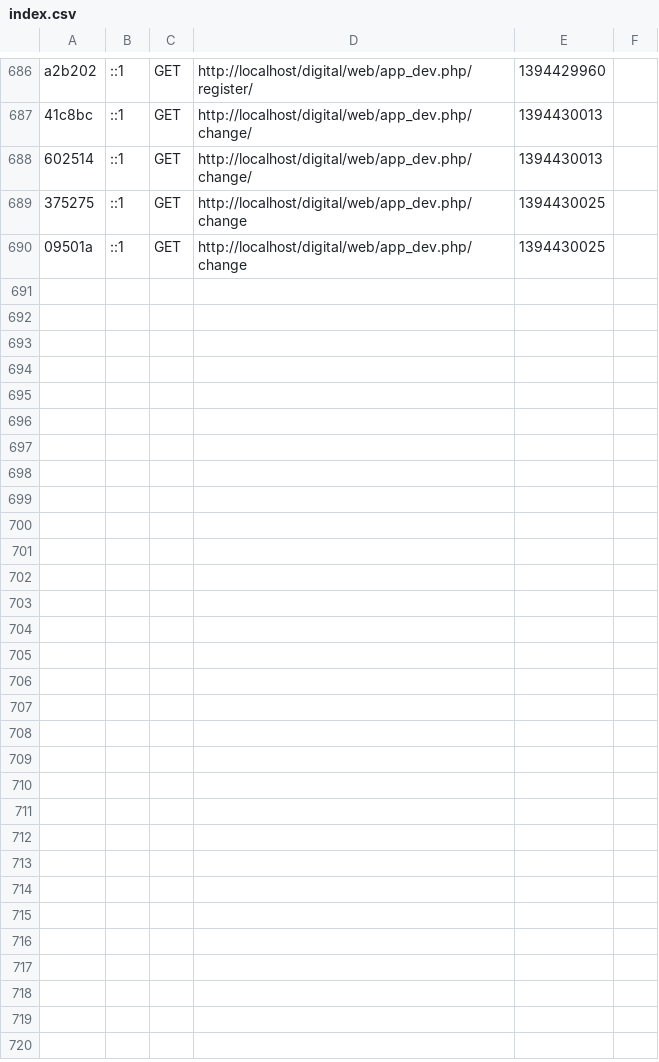
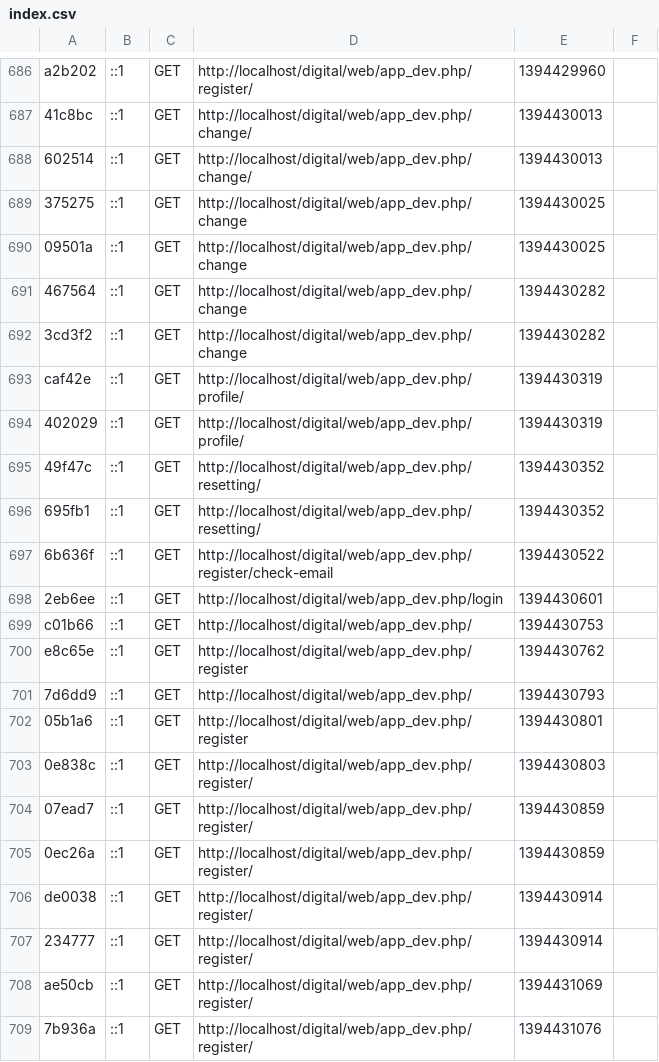
Before and after one commit to abdosAgadir/digit, a CSV file: app/cache/dev/profiler/index.csv, drawn as a sheet; only a part is shown, gaps mark what is left out; the diff names each change by its address in the sheet, - before the commit and + after, or states it on an @@ line.

Commit message:
config la registeration

```diff
--- a/app/cache/dev/profiler/index.csv
+++ b/app/cache/dev/profiler/index.csv
+row 691: 467564 | ::1 | GET | http://localhost/digital/web/app_dev.php/change | 1394430282
+row 692: 3cd3f2 | ::1 | GET | http://localhost/digital/web/app_dev.php/change | 1394430282
+row 693: caf42e | ::1 | GET | http://localhost/digital/web/app_dev.php/profile/ | 1394430319
+row 694: 402029 | ::1 | GET | http://localhost/digital/web/app_dev.php/profile/ | 1394430319
+row 695: 49f47c | ::1 | GET | http://localhost/digital/web/app_dev.php/resetting/ | 1394430352
+row 696: 695fb1 | ::1 | GET | http://localhost/digital/web/app_dev.php/resetting/ | 1394430352
+row 697: 6b636f | ::1 | GET | http://localhost/digital/web/app_dev.php/register/check-email | 1394430522
+row 698: 2eb6ee | ::1 | GET | http://localhost/digital/web/app_dev.php/login | 1394430601
+row 699: c01b66 | ::1 | GET | http://localhost/digital/web/app_dev.php/ | 1394430753
+row 700: e8c65e | ::1 | GET | http://localhost/digital/web/app_dev.php/register | 1394430762
+row 701: 7d6dd9 | ::1 | GET | http://localhost/digital/web/app_dev.php/ | 1394430793
+row 702: 05b1a6 | ::1 | GET | http://localhost/digital/web/app_dev.php/register | 1394430801
+row 703: 0e838c | ::1 | GET | http://localhost/digital/web/app_dev.php/register/ | 1394430803
+row 704: 07ead7 | ::1 | GET | http://localhost/digital/web/app_dev.php/register/ | 1394430859
+row 705: 0ec26a | ::1 | GET | http://localhost/digital/web/app_dev.php/register/ | 1394430859
+row 706: de0038 | ::1 | GET | http://localhost/digital/web/app_dev.php/register/ | 1394430914
+row 707: 234777 | ::1 | GET | http://localhost/digital/web/app_dev.php/register/ | 1394430914
+row 708: ae50cb | ::1 | GET | http://localhost/digital/web/app_dev.php/register/ | 1394431069
+row 709: 7b936a | ::1 | GET | http://localhost/digital/web/app_dev.php/register/ | 1394431076
```
Also changed, not shown: 10 other files.
